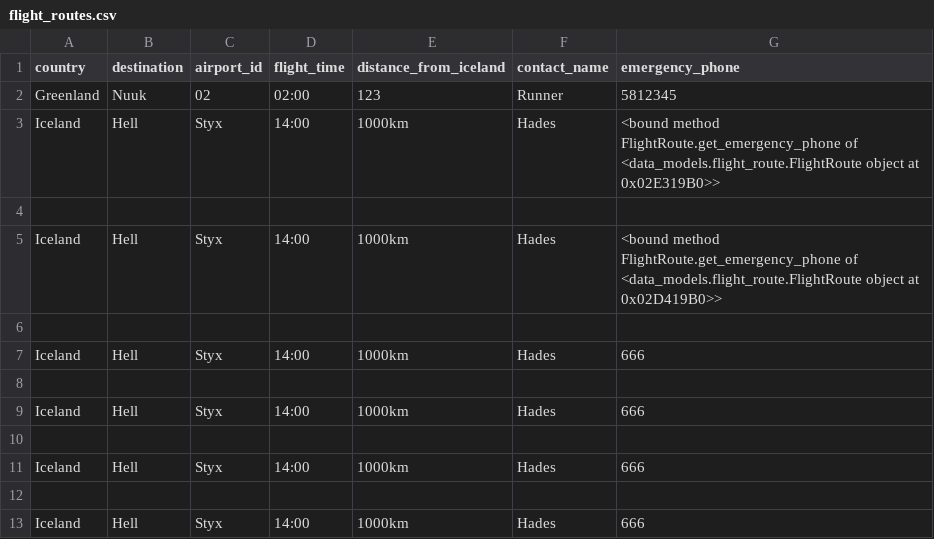
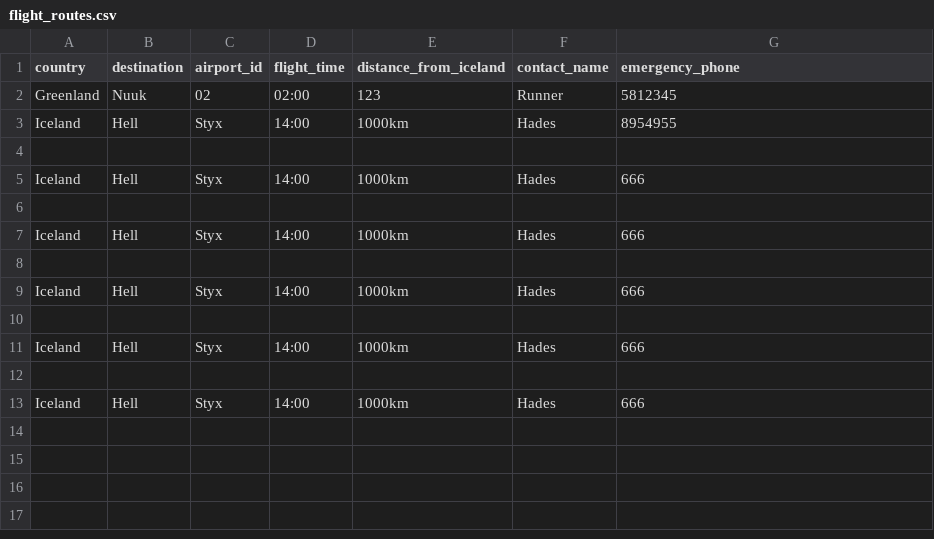
Before and after one commit to RunarVestmann/verklegtnamskeid1, a CSV file: data_storage/flight_routes.csv, drawn as a sheet.

Commit message:
csv correctiron

```diff
--- a/data_storage/flight_routes.csv
+++ b/data_storage/flight_routes.csv
@@ -2,5 +2,5 @@ country,destination,airport_id,flight_time,distance_from_iceland,contact_name,em
 Greenland,Nuuk,02,02:00,123,Runner,5812345
-Iceland,Hell,Styx,14:00,1000km,Hades,<bound method FlightRoute.get_emergency_phone of <data_models.flight_route.FlightRoute object at 0x02E319B0>>
+Iceland,Hell,Styx,14:00,1000km,Hades,8954955
 
-Iceland,Hell,Styx,14:00,1000km,Hades,<bound method FlightRoute.get_emergency_phone of <data_models.flight_route.FlightRoute object at 0x02D419B0>>
+Iceland,Hell,Styx,14:00,1000km,Hades,666
 
```
